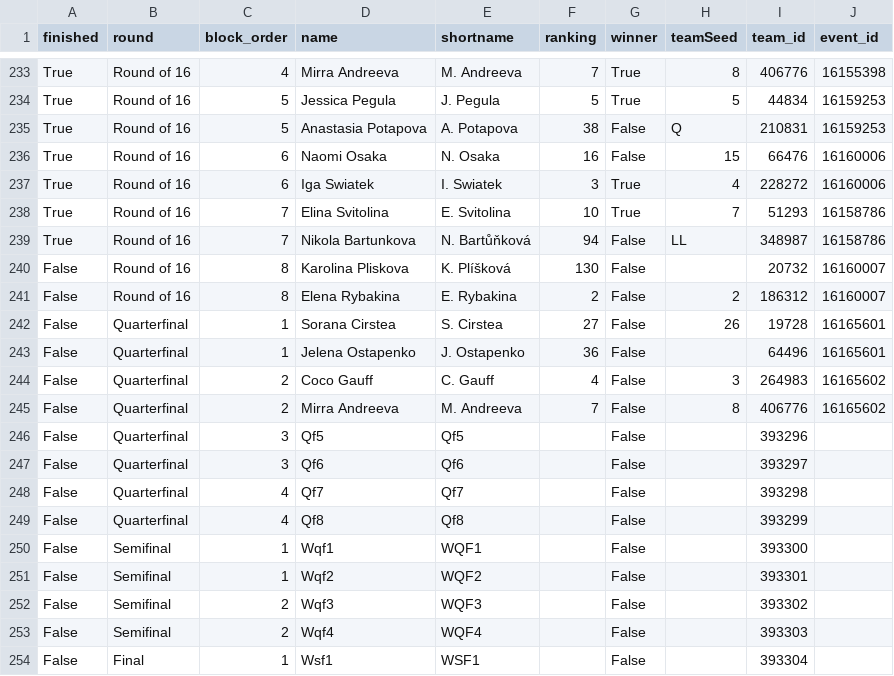
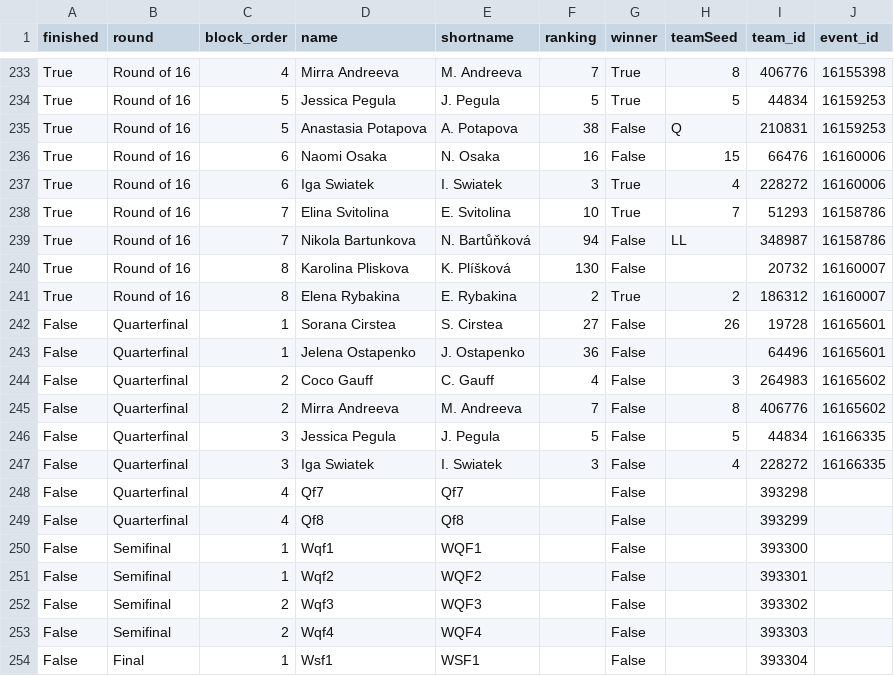
Before and after one commit to LuckyLoser91/TennisCourtLog, a CSV file: api_folder/data/rome_2026/draw.csv, drawn as a sheet; only a part is shown, gaps mark what is left out.

```diff
--- a/api_folder/data/rome_2026/draw.csv
+++ b/api_folder/data/rome_2026/draw.csv
@@ -239,4 +239,4 @@ True,Round of 16,7,Elina Svitolina,E. Svitolina,10,True,7,51293,16158786
 True,Round of 16,7,Nikola Bartunkova,N. Bartůňková,94,False,LL,348987,16158786
-False,Round of 16,8,Karolina Pliskova,K. Plíšková,130,False,,20732,16160007
-False,Round of 16,8,Elena Rybakina,E. Rybakina,2,False,2,186312,16160007
+True,Round of 16,8,Karolina Pliskova,K. Plíšková,130,False,,20732,16160007
+True,Round of 16,8,Elena Rybakina,E. Rybakina,2,True,2,186312,16160007
 False,Quarterfinal,1,Sorana Cirstea,S. Cirstea,27,False,26,19728,16165601
@@ -245,4 +245,4 @@ False,Quarterfinal,2,Coco Gauff,C. Gauff,4,False,3,264983,16165602
 False,Quarterfinal,2,Mirra Andreeva,M. Andreeva,7,False,8,406776,16165602
-False,Quarterfinal,3,Qf5,Qf5,,False,,393296,
-False,Quarterfinal,3,Qf6,Qf6,,False,,393297,
+False,Quarterfinal,3,Jessica Pegula,J. Pegula,5,False,5,44834,16166335
+False,Quarterfinal,3,Iga Swiatek,I. Swiatek,3,False,4,228272,16166335
 False,Quarterfinal,4,Qf7,Qf7,,False,,393298,
```
Also changed, not shown: 4 other files.
